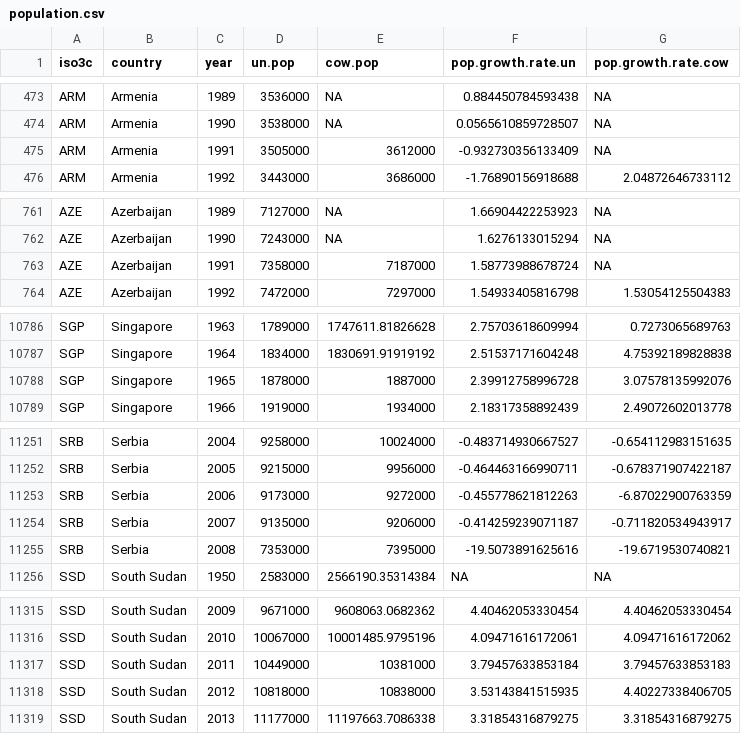
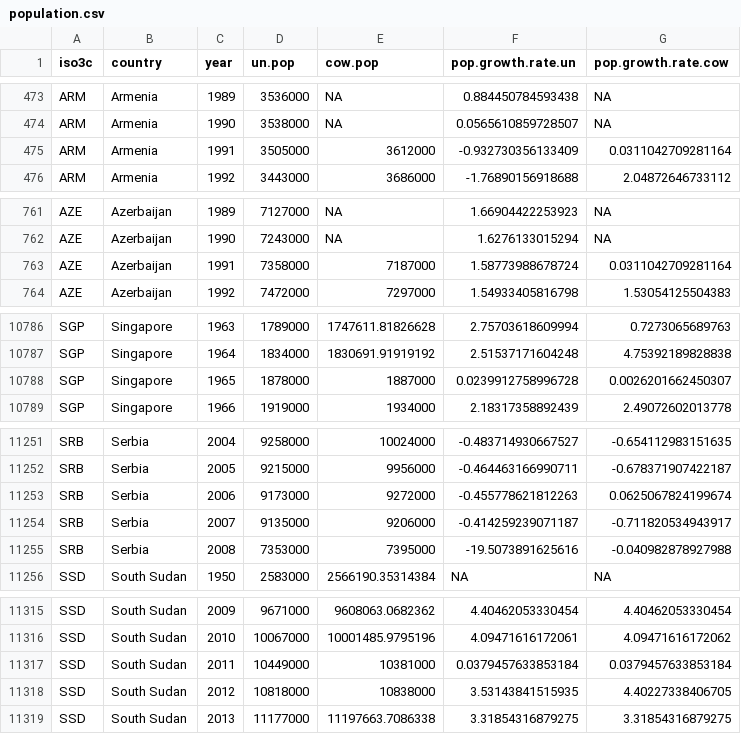
Before and after one commit to tdballesteros/conflict-relapse, a CSV file: Data files/Formatted data files/population.csv, drawn as a sheet; only a part is shown, gaps mark what is left out; the diff covers the shown part only.

Commit message:
Finished initial growth rate modifications

```diff
--- a/Data files/Formatted data files/population.csv
+++ b/Data files/Formatted data files/population.csv
@@ -474,3 +474,3 @@
 "ARM","Armenia",1990,3538000,NA,0.0565610859728507,NA
-"ARM","Armenia",1991,3505000,3612000,-0.932730356133409,NA
+"ARM","Armenia",1991,3505000,3612000,-0.932730356133409,0.0311042709281164
 "ARM","Armenia",1992,3443000,3686000,-1.76890156918688,2.04872646733112
@@ -762,3 +762,3 @@
 "AZE","Azerbaijan",1990,7243000,NA,1.6276133015294,NA
-"AZE","Azerbaijan",1991,7358000,7187000,1.58773988678724,NA
+"AZE","Azerbaijan",1991,7358000,7187000,1.58773988678724,0.0311042709281164
 "AZE","Azerbaijan",1992,7472000,7297000,1.54933405816798,1.53054125504383
@@ -10787,3 +10787,3 @@
 "SGP","Singapore",1964,1834000,1830691.91919192,2.51537171604248,4.75392189828838
-"SGP","Singapore",1965,1878000,1887000,2.39912758996728,3.07578135992076
+"SGP","Singapore",1965,1878000,1887000,0.0239912758996728,0.0026201662450307
 "SGP","Singapore",1966,1919000,1934000,2.18317358892439,2.49072602013778
@@ -11252,5 +11252,5 @@
 "SRB","Serbia",2005,9215000,9956000,-0.464463166990711,-0.678371907422187
-"SRB","Serbia",2006,9173000,9272000,-0.455778621812263,-6.87022900763359
+"SRB","Serbia",2006,9173000,9272000,-0.455778621812263,0.0625067824199674
 "SRB","Serbia",2007,9135000,9206000,-0.414259239071187,-0.711820534943917
-"SRB","Serbia",2008,7353000,7395000,-19.5073891625616,-19.6719530740821
+"SRB","Serbia",2008,7353000,7395000,-19.5073891625616,-0.040982878927988
 "SSD","South Sudan",1950,2583000,2566190.35314384,NA,NA
@@ -11316,3 +11316,3 @@
 "SSD","South Sudan",2010,10067000,10001485.9795196,4.09471616172061,4.09471616172062
-"SSD","South Sudan",2011,10449000,10381000,3.79457633853184,3.79457633853183
+"SSD","South Sudan",2011,10449000,10381000,0.0379457633853184,0.0379457633853184
 "SSD","South Sudan",2012,10818000,10838000,3.53143841515935,4.40227338406705
```
Also changed, not shown: 21 removed rows and 34 edited cells elsewhere in this file, 3 other files.
